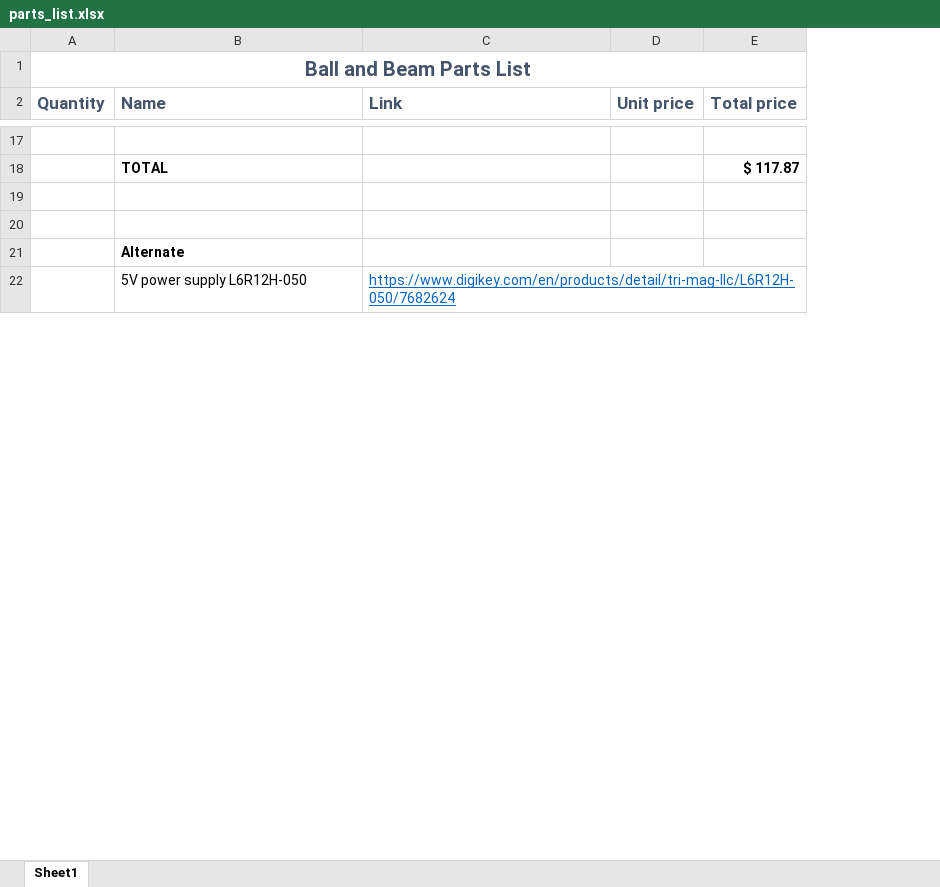
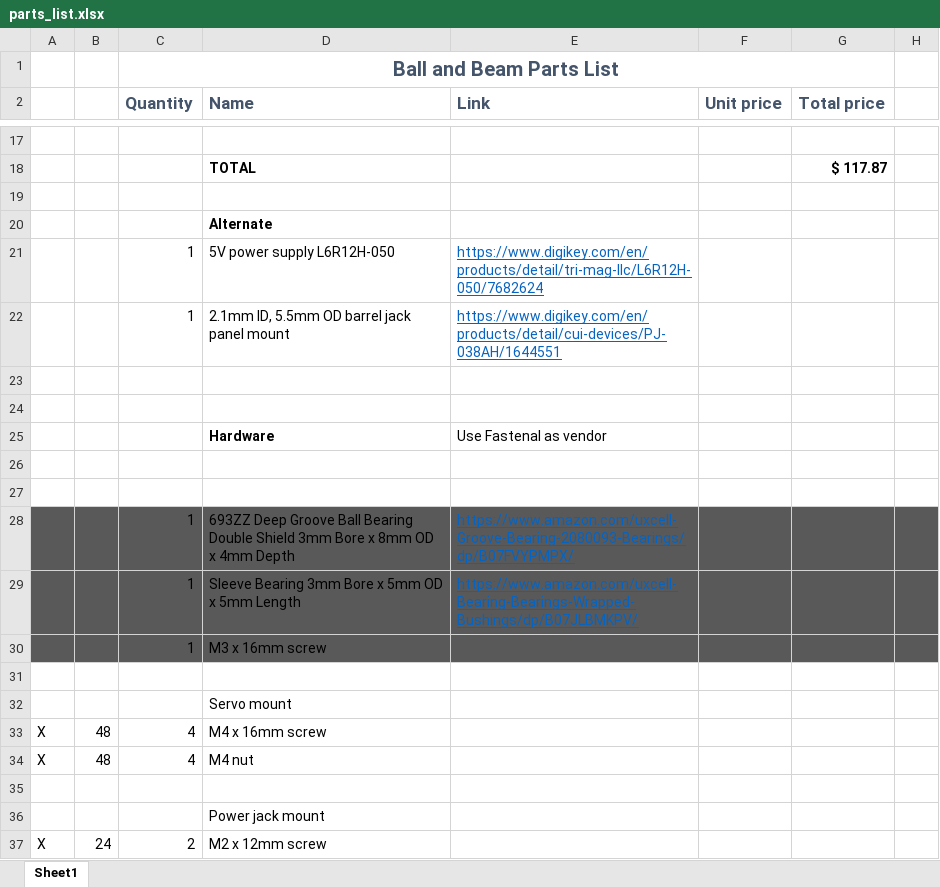
Before and after one commit to TSummersLab/open-ball-beam, an Excel workbook: parts_list.xlsx, sheet Sheet1, drawn as a sheet; only a part is shown, gaps mark what is left out; values as stored, in another font and other column widths than the file's, no borders; addresses are those after the commit; the diff covers the shown part only; the diff names each change by its address in the sheet, - before the commit and + after, or states it on an @@ line.

Commit message:
Update parts_list.xlsx

```diff
--- a/parts_list.xlsx (sheet Sheet1)
+++ b/parts_list.xlsx (sheet Sheet1)
+column A, empty
+column B, empty
+column H, empty
+row 20:  |  |  | Alternate
+row 21:  |  | 1 | 5V power supply L6R12H-050 | https://www.digikey.com/en/products/detail/tri-mag-llc/L6R12H-050/7682624
+row 22:  |  | 1 | 2.1mm ID, 5.5mm OD barrel jack panel mount | https://www.digikey.com/en/products/detail/cui-devices/PJ-038AH/1644551
+row 24: (empty)
+row 25:  |  |  | Hardware | Use Fastenal as vendor
+row 26: (empty)
+row 27: (empty)
+row 28:  |  | 1 | 693ZZ Deep Groove Ball Bearing Double Shield 3mm Bore x 8mm OD x 4mm Depth | https://www.amazon.com/uxcell-Groove-Bearing-2080093-Bearings/dp/B07FVYPMPX/
+row 29:  |  | 1 | Sleeve Bearing 3mm Bore x 5mm OD x 5mm Length | https://www.amazon.com/uxcell-Bearing-Bearings-Wrapped-Bushings/dp/B07JLBMKPV/
+row 30:  |  | 1 | M3 x 16mm screw
+row 31: (empty)
-D32 (Name): Alternate
+D32 (Name): Servo mount
-D32 bold: on
+D32 bold: off
+row 33: X | 48 | 4 | M4 x 16mm screw
+row 34: X | 48 | 4 | M4 nut
-row 35:  | 5V power supply L6R12H-050 | https://www.digikey.com/en/products/detail/tri-mag-llc/L6R12H-050/7682624
+row 35: (empty)
+row 36:  |  |  | Power jack mount
+row 37: X | 24 | 2 | M2 x 12mm screw
```
Also changed, not shown: 30 added rows and 2 edited cells elsewhere in this sheet, formulas that keep their value.
